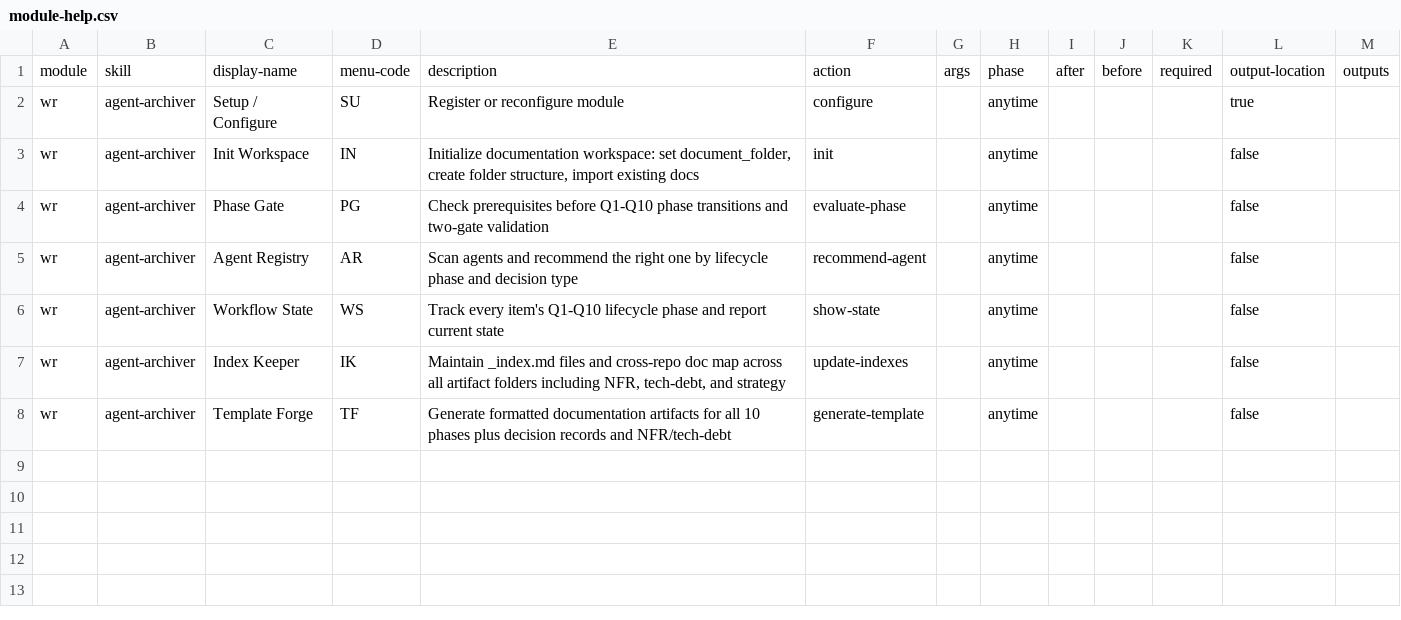
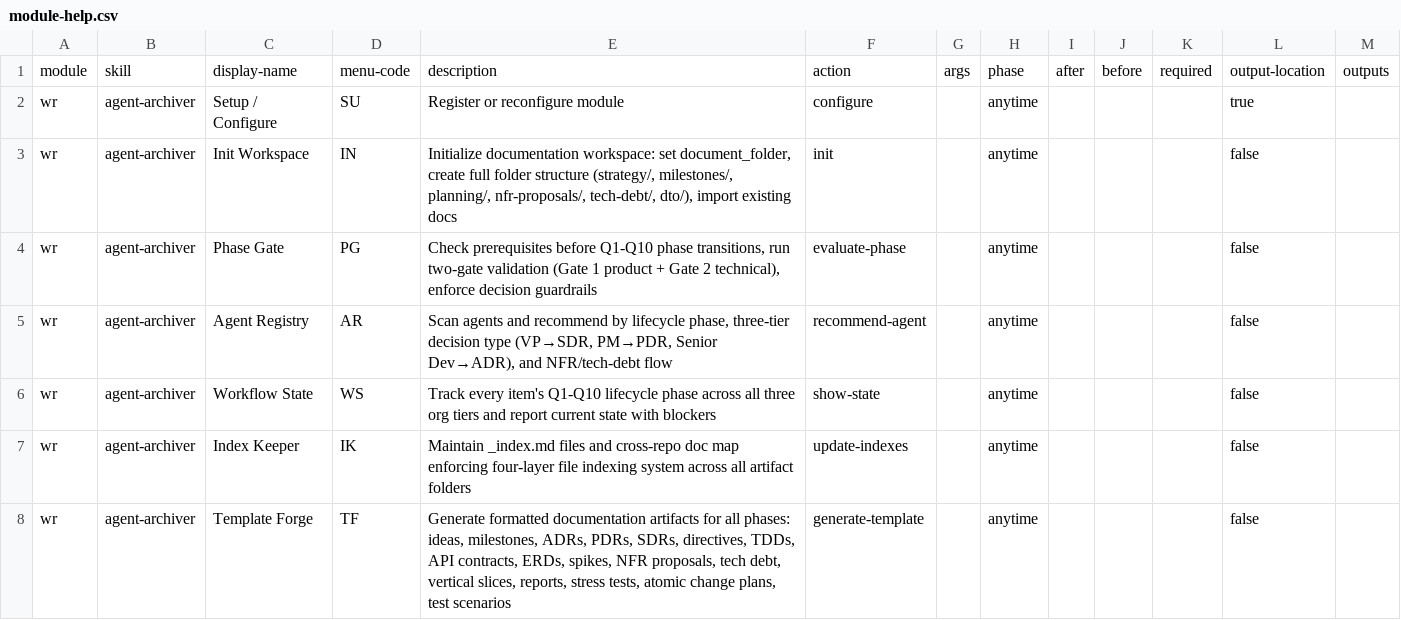
Before and after one commit to Glitch-guy0/bmad-workspace-rules, a CSV file: src/agent-archiver/assets/module-help.csv, drawn as a sheet.

```diff
--- a/src/agent-archiver/assets/module-help.csv
+++ b/src/agent-archiver/assets/module-help.csv
@@ -2,7 +2,7 @@ module,skill,display-name,menu-code,description,action,args,phase,after,before,r
 wr,agent-archiver,Setup / Configure,SU,Register or reconfigure module,configure,,anytime,,,,true,
-wr,agent-archiver,Init Workspace,IN,"Initialize documentation workspace: set document_folder, create folder structure, import existing docs",init,,anytime,,,,false,
-wr,agent-archiver,Phase Gate,PG,"Check prerequisites before Q1-Q10 phase transitions and two-gate validation",evaluate-phase,,anytime,,,,false,
-wr,agent-archiver,Agent Registry,AR,"Scan agents and recommend the right one by lifecycle phase and decision type",recommend-agent,,anytime,,,,false,
-wr,agent-archiver,Workflow State,WS,"Track every item's Q1-Q10 lifecycle phase and report current state",show-state,,anytime,,,,false,
-wr,agent-archiver,Index Keeper,IK,"Maintain _index.md files and cross-repo doc map across all artifact folders including NFR, tech-debt, and strategy",update-indexes,,anytime,,,,false,
-wr,agent-archiver,Template Forge,TF,"Generate formatted documentation artifacts for all 10 phases plus decision records and NFR/tech-debt",generate-template,,anytime,,,,false,
+wr,agent-archiver,Init Workspace,IN,"Initialize documentation workspace: set document_folder, create full folder structure (strategy/, milestones/, planning/, nfr-proposals/, tech-debt/, dto/), import existing docs",init,,anytime,,,,false,
+wr,agent-archiver,Phase Gate,PG,"Check prerequisites before Q1-Q10 phase transitions, run two-gate validation (Gate 1 product + Gate 2 technical), enforce decision guardrails",evaluate-phase,,anytime,,,,false,
+wr,agent-archiver,Agent Registry,AR,"Scan agents and recommend by lifecycle phase, three-tier decision type (VP→SDR, PM→PDR, Senior Dev→ADR), and NFR/tech-debt flow",recommend-agent,,anytime,,,,false,
+wr,agent-archiver,Workflow State,WS,"Track every item's Q1-Q10 lifecycle phase across all three org tiers and report current state with blockers",show-state,,anytime,,,,false,
+wr,agent-archiver,Index Keeper,IK,"Maintain _index.md files and cross-repo doc map enforcing four-layer file indexing system across all artifact folders",update-indexes,,anytime,,,,false,
+wr,agent-archiver,Template Forge,TF,"Generate formatted documentation artifacts for all phases: ideas, milestones, ADRs, PDRs, SDRs, directives, TDDs, API contracts, ERDs, spikes, NFR proposals, tech debt, vertical slices, reports, stress tests, atomic change plans, test scenarios",generate-template,,anytime,,,,false,
```
Also changed, not shown: 6 other files.
